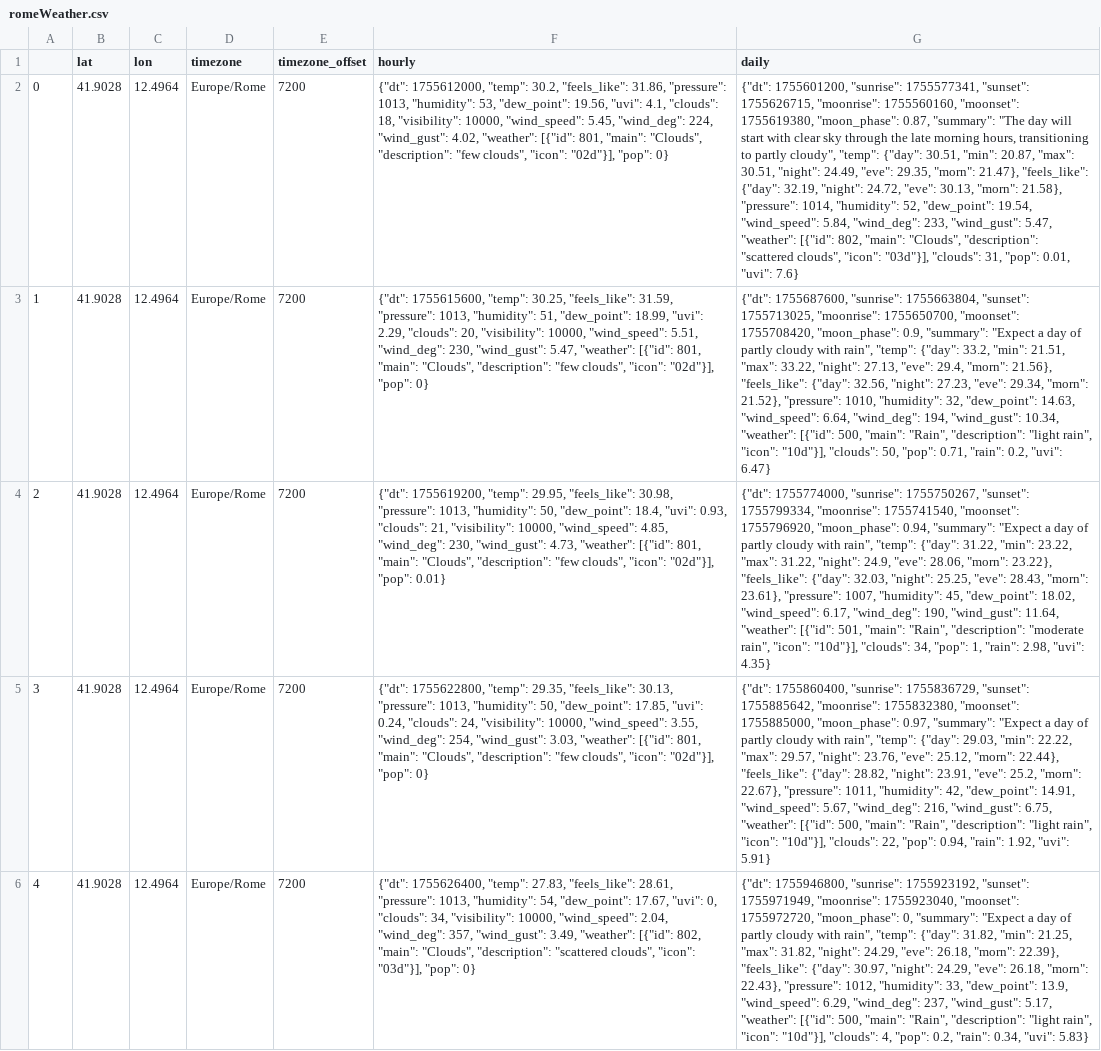
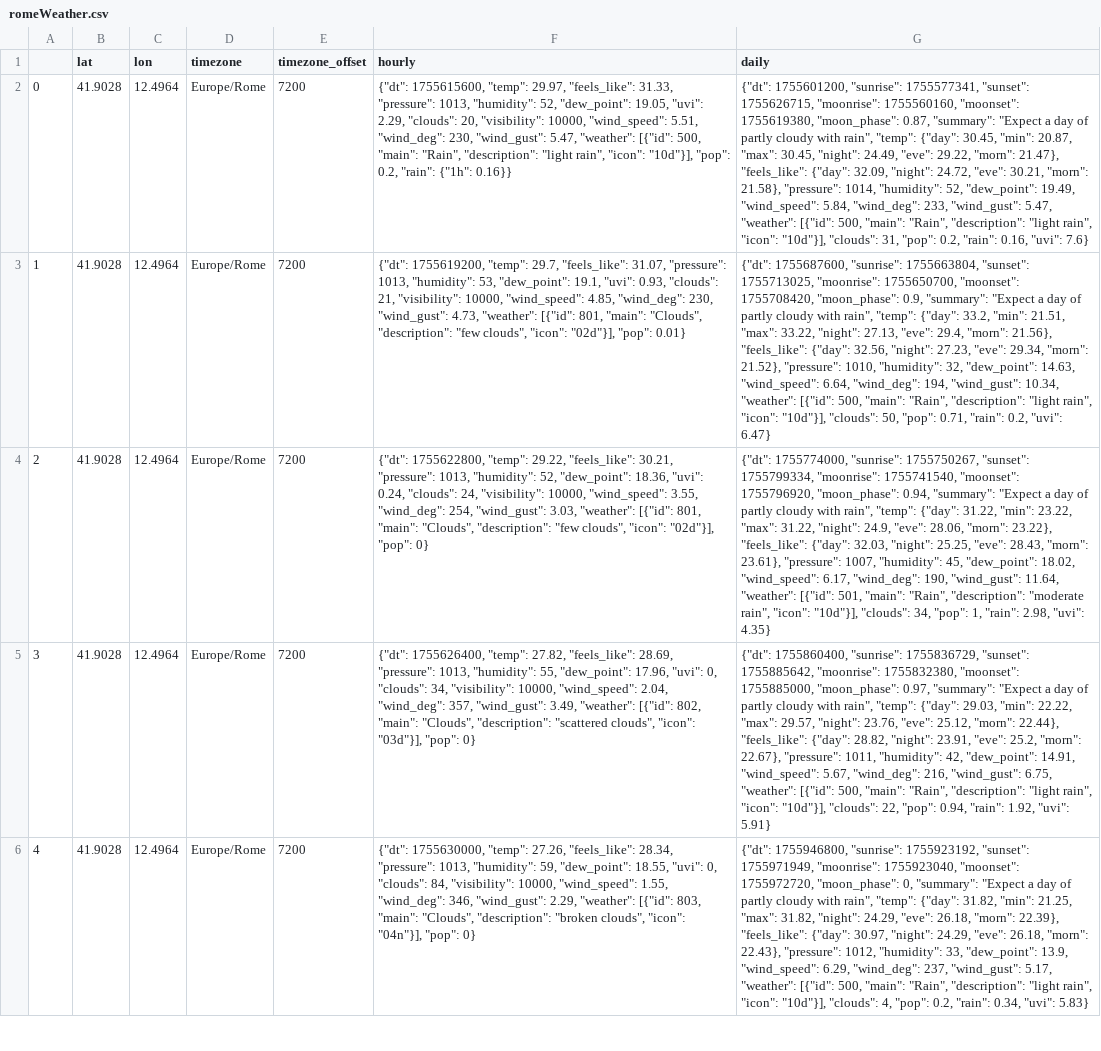
Before and after one commit to Andrii04/Automated-ETL-Pipeline-and-Weather-Data-Analysis, a CSV file: romeWeather.csv, drawn as a sheet; only a part is shown; the diff covers the shown part only; the diff names each change by its address in the sheet, - before the commit and + after, or states it on an @@ line.

```diff
--- a/romeWeather.csv
+++ b/romeWeather.csv
-F2 (hourly): {"dt": 1755612000, "temp": 30.2, "feels_like": 31.86, "pressure": 1013, "humidity": 53, "dew_point": 19.56, "uvi": 4.1, "clouds": 18, "visibility": 10000, "wind_speed": 5.45, "wind_deg": 224, "wind_gust": 4.02, "weather": [{"id": 801, "main": "Clouds", "description": "few clouds", "icon": "02d"}], "pop": 0}
+F2 (hourly): {"dt": 1755615600, "temp": 29.97, "feels_like": 31.33, "pressure": 1013, "humidity": 52, "dew_point": 19.05, "uvi": 2.29, "clouds": 20, "visibility": 10000, "wind_speed": 5.51, "wind_deg": 230, "wind_gust": 5.47, "weather": [{"id": 500, "main": "Rain", "description": "light rain", "icon": "10d"}], "pop": 0.2, "rain": {"1h": 0.16}}
-G2 (daily): …0.87, "summary": "The day will start with clear sky through the late morning hours, transitioning to partly cloudy", "temp": {"day": 30.51, "min": 20.87, "max": 30.51, "night": 24.49, "eve": 29.35, "morn": 21.47}, "feels_like": {"day": 32.19, "night": 24.72, "eve": 30.13, "morn": 21.58}, "pressure": 1014, "humidity": 52, "dew_point": 19.54, "wind_speed": 5.84, "wind_deg": 233, "wind_gust": 5.47, "weather": [{"id": 802, "main": "Clouds", "description": "scattered clouds", "icon": "03d"}], "clouds": 31, "pop": 0.01, "uvi": 7.6}
+G2 (daily): …0.87, "summary": "Expect a day of partly cloudy with rain", "temp": {"day": 30.45, "min": 20.87, "max": 30.45, "night": 24.49, "eve": 29.22, "morn": 21.47}, "feels_like": {"day": 32.09, "night": 24.72, "eve": 30.21, "morn": 21.58}, "pressure": 1014, "humidity": 52, "dew_point": 19.49, "wind_speed": 5.84, "wind_deg": 233, "wind_gust": 5.47, "weather": [{"id": 500, "main": "Rain", "description": "light rain", "icon": "10d"}], "clouds": 31, "pop": 0.2, "rain": 0.16, "uvi": 7.6}
-F3 (hourly): {"dt": 1755615600, "temp": 30.25, "feels_like": 31.59, "pressure": 1013, "humidity": 51, "dew_point": 18.99, "uvi": 2.29, "clouds": 20, "visibility": 10000, "wind_speed": 5.51, "wind_deg": 230, "wind_gust": 5.47, "weather": [{"id": 801, "main": "Clouds", "description": "few clouds", "icon": "02d"}], "pop": 0}
+F3 (hourly): {"dt": 1755619200, "temp": 29.7, "feels_like": 31.07, "pressure": 1013, "humidity": 53, "dew_point": 19.1, "uvi": 0.93, "clouds": 21, "visibility": 10000, "wind_speed": 4.85, "wind_deg": 230, "wind_gust": 4.73, "weather": [{"id": 801, "main": "Clouds", "description": "few clouds", "icon": "02d"}], "pop": 0.01}
-F4 (hourly): {"dt": 1755619200, "temp": 29.95, "feels_like": 30.98, "pressure": 1013, "humidity": 50, "dew_point": 18.4, "uvi": 0.93, "clouds": 21, "visibility": 10000, "wind_speed": 4.85, "wind_deg": 230, "wind_gust": 4.73, "weather": [{"id": 801, "main": "Clouds", "description": "few clouds", "icon": "02d"}], "pop": 0.01}
+F4 (hourly): {"dt": 1755622800, "temp": 29.22, "feels_like": 30.21, "pressure": 1013, "humidity": 52, "dew_point": 18.36, "uvi": 0.24, "clouds": 24, "visibility": 10000, "wind_speed": 3.55, "wind_deg": 254, "wind_gust": 3.03, "weather": [{"id": 801, "main": "Clouds", "description": "few clouds", "icon": "02d"}], "pop": 0}
-F5 (hourly): {"dt": 1755622800, "temp": 29.35, "feels_like": 30.13, "pressure": 1013, "humidity": 50, "dew_point": 17.85, "uvi": 0.24, "clouds": 24, "visibility": 10000, "wind_speed": 3.55, "wind_deg": 254, "wind_gust": 3.03, "weather": [{"id": 801, "main": "Clouds", "description": "few clouds", "icon": "02d"}], "pop": 0}
+F5 (hourly): {"dt": 1755626400, "temp": 27.82, "feels_like": 28.69, "pressure": 1013, "humidity": 55, "dew_point": 17.96, "uvi": 0, "clouds": 34, "visibility": 10000, "wind_speed": 2.04, "wind_deg": 357, "wind_gust": 3.49, "weather": [{"id": 802, "main": "Clouds", "description": "scattered clouds", "icon": "03d"}], "pop": 0}
-F6 (hourly): {"dt": 1755626400, "temp": 27.83, "feels_like": 28.61, "pressure": 1013, "humidity": 54, "dew_point": 17.67, "uvi": 0, "clouds": 34, "visibility": 10000, "wind_speed": 2.04, "wind_deg": 357, "wind_gust": 3.49, "weather": [{"id": 802, "main": "Clouds", "description": "scattered clouds", "icon": "03d"}], "pop": 0}
+F6 (hourly): {"dt": 1755630000, "temp": 27.26, "feels_like": 28.34, "pressure": 1013, "humidity": 59, "dew_point": 18.55, "uvi": 0, "clouds": 84, "visibility": 10000, "wind_speed": 1.55, "wind_deg": 346, "wind_gust": 2.29, "weather": [{"id": 803, "main": "Clouds", "description": "broken clouds", "icon": "04n"}], "pop": 0}
```
Also changed, not shown: 1 added row, 1 removed row, 3 edited cells and row numbers in column A elsewhere in this file, romeWeatherDaily.csv, romeWeatherHourly.csv, 3 other files.
